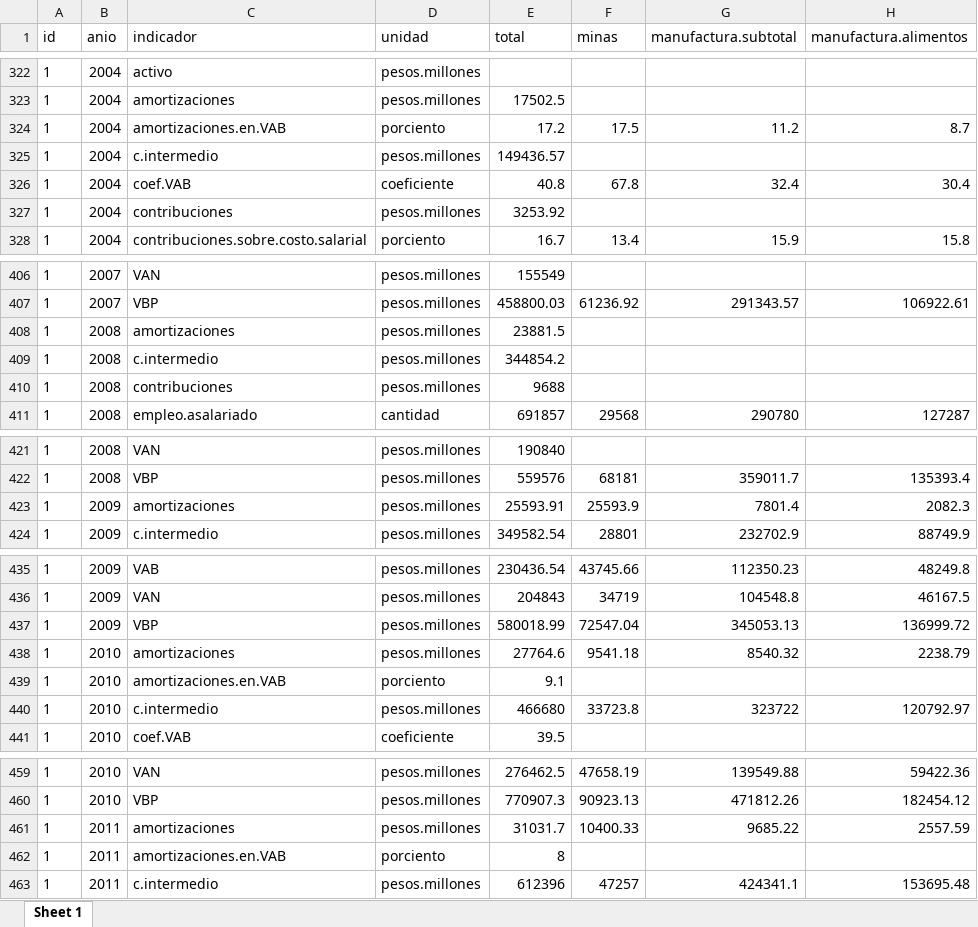
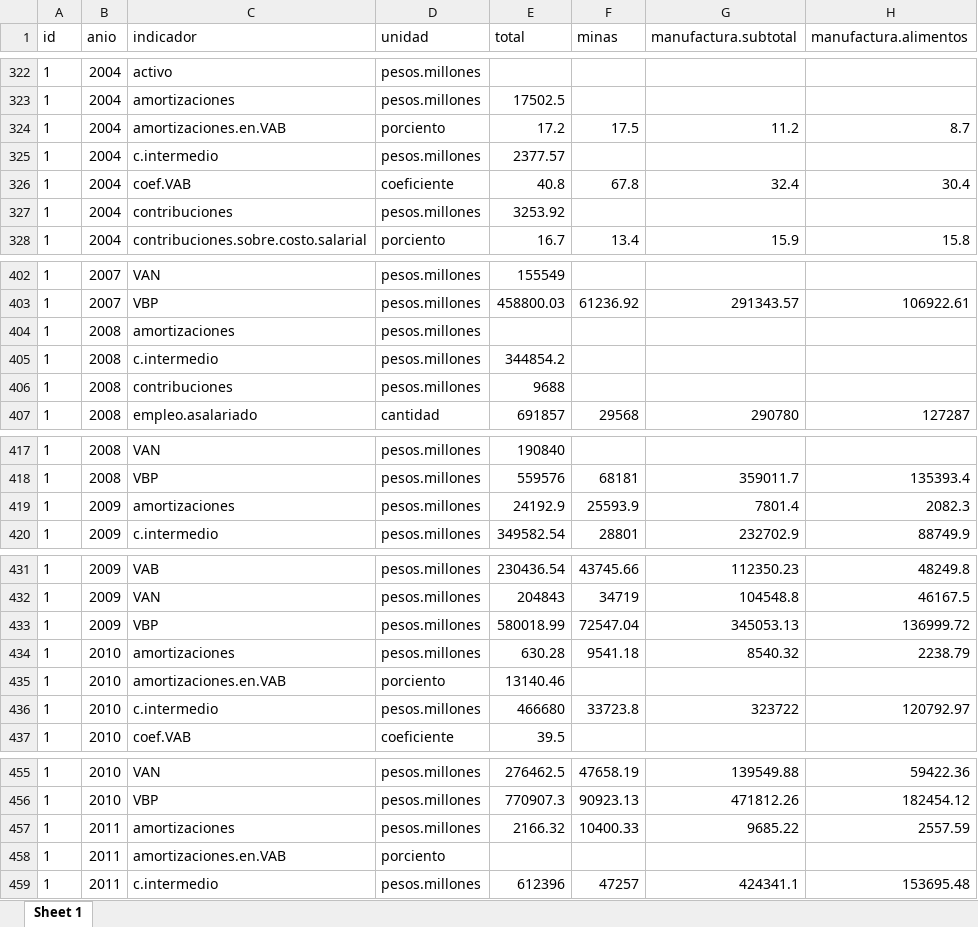
Before and after one commit to mateosuster/productivity_measures, an Excel workbook: data/enge/AY/Output/base.ENGE_1993a2022_wider.id.xlsx, sheet Sheet 1, drawn as a sheet; only a part is shown, gaps mark what is left out; values as stored, in another font and other column widths than the file's, no borders; addresses are those after the commit; the diff covers the shown part only; the diff names each change by its address in the sheet, - before the commit and + after, or states it on an @@ line.

```diff
--- a/data/enge/AY/Output/base.ENGE_1993a2022_wider.id.xlsx (sheet Sheet 1)
+++ b/data/enge/AY/Output/base.ENGE_1993a2022_wider.id.xlsx (sheet Sheet 1)
-E325 (total): 149436.57
+E325 (total): 2377.57
-E404 (total): 23881.5
+E404 (total): (empty)
-E419 (total): 25593.91
+E419 (total): 24192.9
-E434 (total): 27764.6
+E434 (total): 630.28
-E435 (total): 9.1
+E435 (total): 13140.46
-E457 (total): 31031.7
+E457 (total): 2166.32
-E458 (total): 8
+E458 (total): (empty)
```
Also changed, not shown: 4 removed rows and 7 edited cells elsewhere in this sheet, data/enge/AY/Fuentes/0.resumen_macro_eco-finan_enge_1993-2022_Yacovone.v2.2.1.xlsx, data/enge/AY/Output/base.ENGE_1993a2022_longer.id.xlsx, 8 other files.
